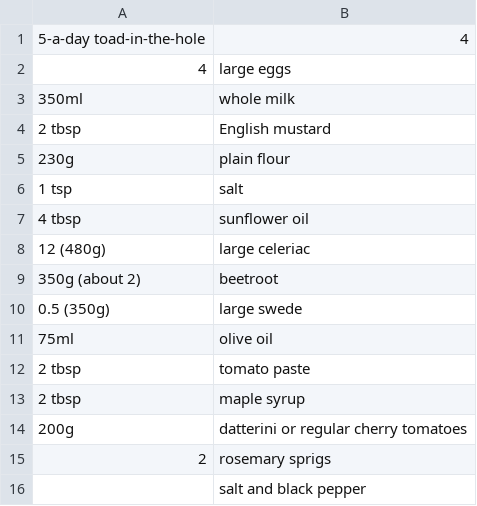
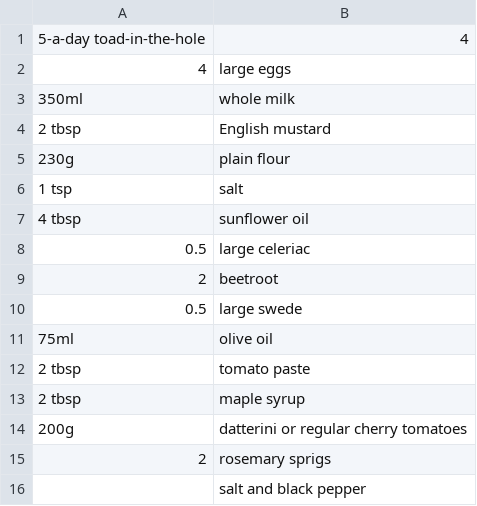
Before and after one commit to DeemoONeill/recipes_py, a CSV file: recipe_csvs/5-a-day toad-in-the-hole.csv, drawn as a sheet.

Commit message:
title case and sort recipes

```diff
--- a/recipe_csvs/5-a-day toad-in-the-hole.csv
+++ b/recipe_csvs/5-a-day toad-in-the-hole.csv
@@ -7,5 +7,5 @@
 4 tbsp ,sunflower oil
-12 (480g) ,large celeriac
-350g (about 2),beetroot
-0.5 (350g) ,large swede
+0.5, large celeriac
+2,beetroot
+0.5 ,large swede
 75ml, olive oil
```
Also changed, not shown: recipe_csvs/Butternut squash tart with pumpkin seed pesto.csv, recipe_csvs/Sunny Sri Lankan Curry.csv, 2 other files.
